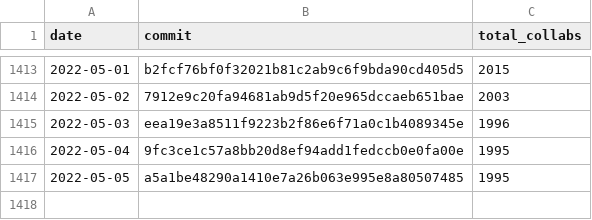
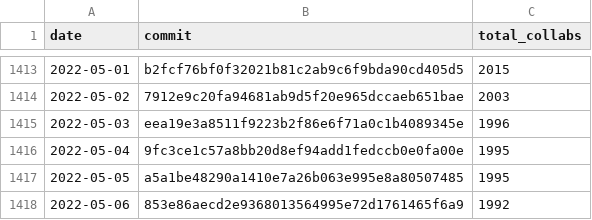
Before and after one commit to regardscitoyens/Collaborateurs-Parlement, a CSV file: data/liste_deputes_collaborateurs-totaux.csv, drawn as a sheet; only a part is shown, gaps mark what is left out; the diff names each change by its address in the sheet, - before the commit and + after, or states it on an @@ line.

Commit message:
update totaux

```diff
--- a/data/liste_deputes_collaborateurs-totaux.csv
+++ b/data/liste_deputes_collaborateurs-totaux.csv
+row 1418: 2022-05-06 | 853e86aecd2e9368013564995e72d1761465f6a9 | 1992
```
